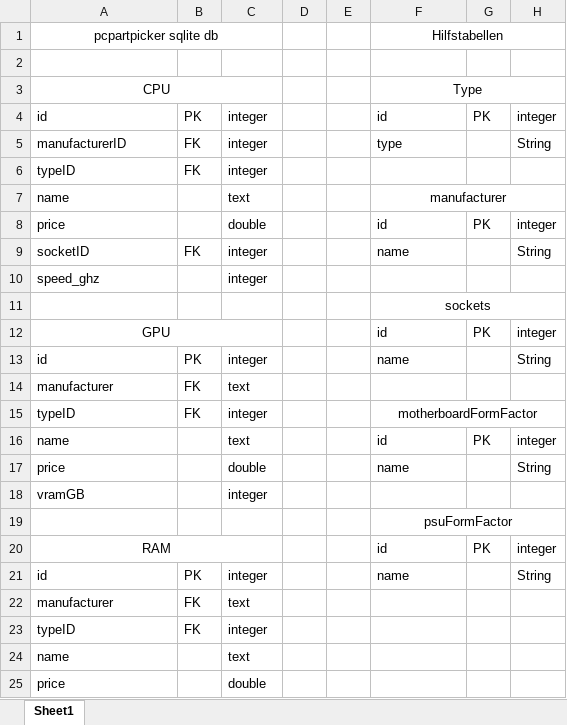
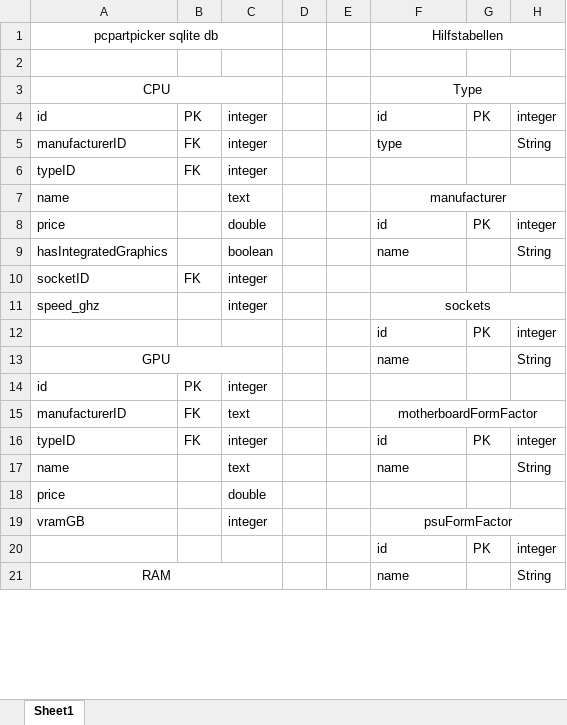
Before and after one commit to fschehr/tinf23b3-pcpartpicker, an Excel workbook: docs/partpicker_db_plan.xlsx, sheet Sheet1, drawn as a sheet; only a part is shown; values as stored, in another font and other column widths than the file's, no borders; removed rows and columns are numbered as before the commit, all else as after; the diff covers the shown part only; the diff names each change by its address in the sheet, - before the commit and + after, or states it on an @@ line.

```diff
--- a/docs/partpicker_db_plan.xlsx (sheet Sheet1)
+++ b/docs/partpicker_db_plan.xlsx (sheet Sheet1)
+row 9: hasIntegratedGraphics |  | boolean |  |  | name |  | String
-F10: name
+F10: (empty)
-H10: String
+H10: (empty)
-F11: (empty)
+F11: sockets
+F11:H11 merged
-row 11:  |  |  |  |  | sockets
-A12: GPU
+A12: (empty)
-A12:C12 merged
+row 13: GPU |  |  |  |  | name |  | String
-F14: name
+F14: (empty)
-H14: String
+H14: (empty)
-A15: manufacturer
+A15: manufacturerID
-F15: (empty)
+F15: motherboardFormFactor
+F15:H15 merged
-F16: motherboardFormFactor
+F16: id
-F16 alignment: center
+F16 alignment: left
-F15:H15 merged
-G16: (empty)
+G16: PK
-H16: (empty)
+H16: integer
-row 16: name |  | text |  |  | id | PK | integer
-row 17: price |  | double |  |  | name |  | String
-row 18: vramGB |  | integer
-row 19:  |  |  |  |  | psuFormFactor
-row 20: RAM |  |  |  |  | id | PK | integer
-row 21: id | PK | integer |  |  | name |  | String
-row 22: manufacturer | FK | text
-row 23: typeID | FK | integer
-F17: (empty)
+F17: name
-H17: (empty)
+H17: String
+row 19: vramGB |  | integer |  |  | psuFormFactor
+row 20:  |  |  |  |  | id | PK | integer
+row 21: RAM |  |  |  |  | name |  | String
```
Also changed, not shown: 14 added rows and 6 edited cells elsewhere in this sheet, 1 other file.
